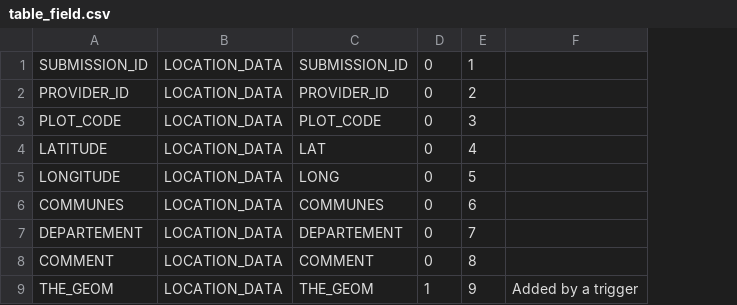
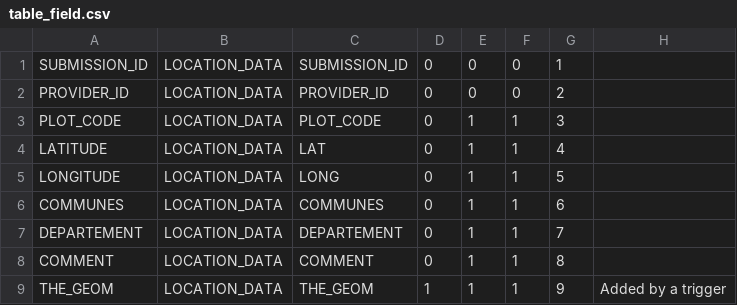
Before and after one commit to IGNBPesty/ogam, a CSV file: Bases SQL/Metadata/table_field.csv, drawn as a sheet; only a part is shown; the diff names each change by its address in the sheet, - before the commit and + after, or states it on an @@ line.

```diff
--- a/Bases SQL/Metadata/table_field.csv
+++ b/Bases SQL/Metadata/table_field.csv
+column E, rows 1-9: 0 | 0 | 1 | 1 | 1 | 1 | 1 | 1 | 1
+column F, rows 1-9: 0 | 0 | 1 | 1 | 1 | 1 | 1 | 1 | 1
```
Also changed, not shown: 3 other files.
